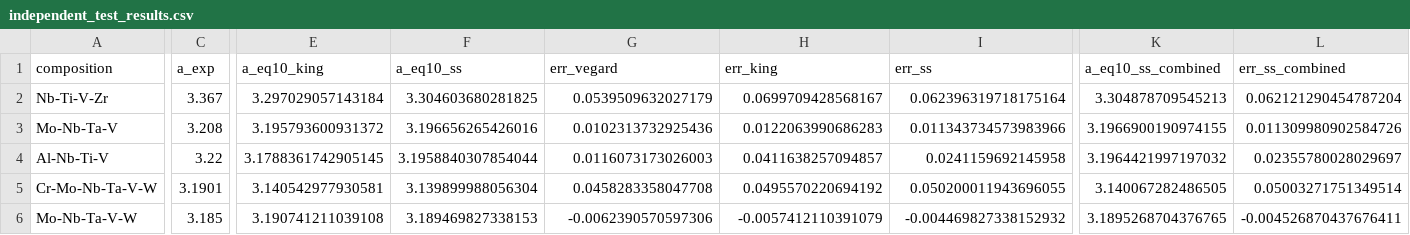
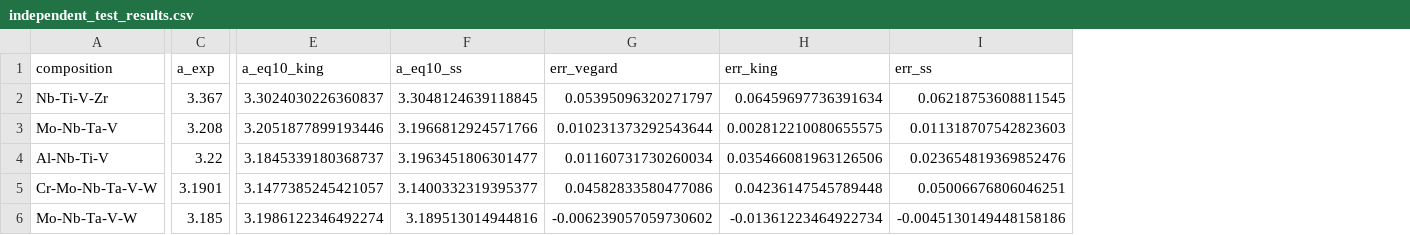
Before and after one commit to minimumtone/machine-learning, a CSV file: hea_xgboost_output/independent_test_results.csv, drawn as a sheet; only a part is shown, gaps mark what is left out; the diff covers the shown part only; the diff names each change by its address in the sheet, - before the commit and + after, or states it on an @@ line.

```diff
--- a/hea_xgboost_output/independent_test_results.csv
+++ b/hea_xgboost_output/independent_test_results.csv
-column K (a_eq10_ss_combined), rows 2-6: 3.304878709545213 | 3.1966900190974155 | 3.1964421997197032 | 3.140067282486505 | 3.1895268704376765
-column L (err_ss_combined), rows 2-6: 0.062121290454787204 | 0.011309980902584726 | 0.02355780028029697 | 0.05003271751349514 | -0.004526870437676411
-E2 (a_eq10_king): 3.297029057143184
+E2 (a_eq10_king): 3.3024030226360837
-F2 (a_eq10_ss): 3.304603680281825
+F2 (a_eq10_ss): 3.3048124639118845
-G2 (err_vegard): 0.0539509632027179
+G2 (err_vegard): 0.05395096320271797
-H2 (err_king): 0.0699709428568167
+H2 (err_king): 0.06459697736391634
-I2 (err_ss): 0.062396319718175164
+I2 (err_ss): 0.06218753608811545
-E3 (a_eq10_king): 3.195793600931372
+E3 (a_eq10_king): 3.2051877899193446
-F3 (a_eq10_ss): 3.196656265426016
+F3 (a_eq10_ss): 3.1966812924571766
-G3 (err_vegard): 0.0102313732925436
+G3 (err_vegard): 0.010231373292543644
-H3 (err_king): 0.0122063990686283
+H3 (err_king): 0.002812210080655575
-I3 (err_ss): 0.011343734573983966
+I3 (err_ss): 0.011318707542823603
-E4 (a_eq10_king): 3.1788361742905145
+E4 (a_eq10_king): 3.1845339180368737
-F4 (a_eq10_ss): 3.1958840307854044
+F4 (a_eq10_ss): 3.1963451806301477
-G4 (err_vegard): 0.0116073173026003
+G4 (err_vegard): 0.01160731730260034
-H4 (err_king): 0.0411638257094857
+H4 (err_king): 0.035466081963126506
-I4 (err_ss): 0.0241159692145958
+I4 (err_ss): 0.023654819369852476
-E5 (a_eq10_king): 3.140542977930581
+E5 (a_eq10_king): 3.1477385245421057
-F5 (a_eq10_ss): 3.139899988056304
+F5 (a_eq10_ss): 3.1400332319395377
-G5 (err_vegard): 0.0458283358047708
+G5 (err_vegard): 0.04582833580477086
-H5 (err_king): 0.0495570220694192
+H5 (err_king): 0.04236147545789448
-I5 (err_ss): 0.050200011943696055
+I5 (err_ss): 0.05006676806046251
-E6 (a_eq10_king): 3.190741211039108
+E6 (a_eq10_king): 3.1986122346492274
-F6 (a_eq10_ss): 3.189469827338153
+F6 (a_eq10_ss): 3.189513014944816
-G6 (err_vegard): -0.0062390570597306
+G6 (err_vegard): -0.006239057059730602
-H6 (err_king): -0.0057412110391079
+H6 (err_king): -0.01361223464922734
-I6 (err_ss): -0.004469827338152932
+I6 (err_ss): -0.0045130149448158186
```
Also changed, not shown: 77 edited cells elsewhere in this file, hea_xgboost_output/comparison_statistics.csv, hea_xgboost_output/descriptor_analysis.csv, 39 other files.
